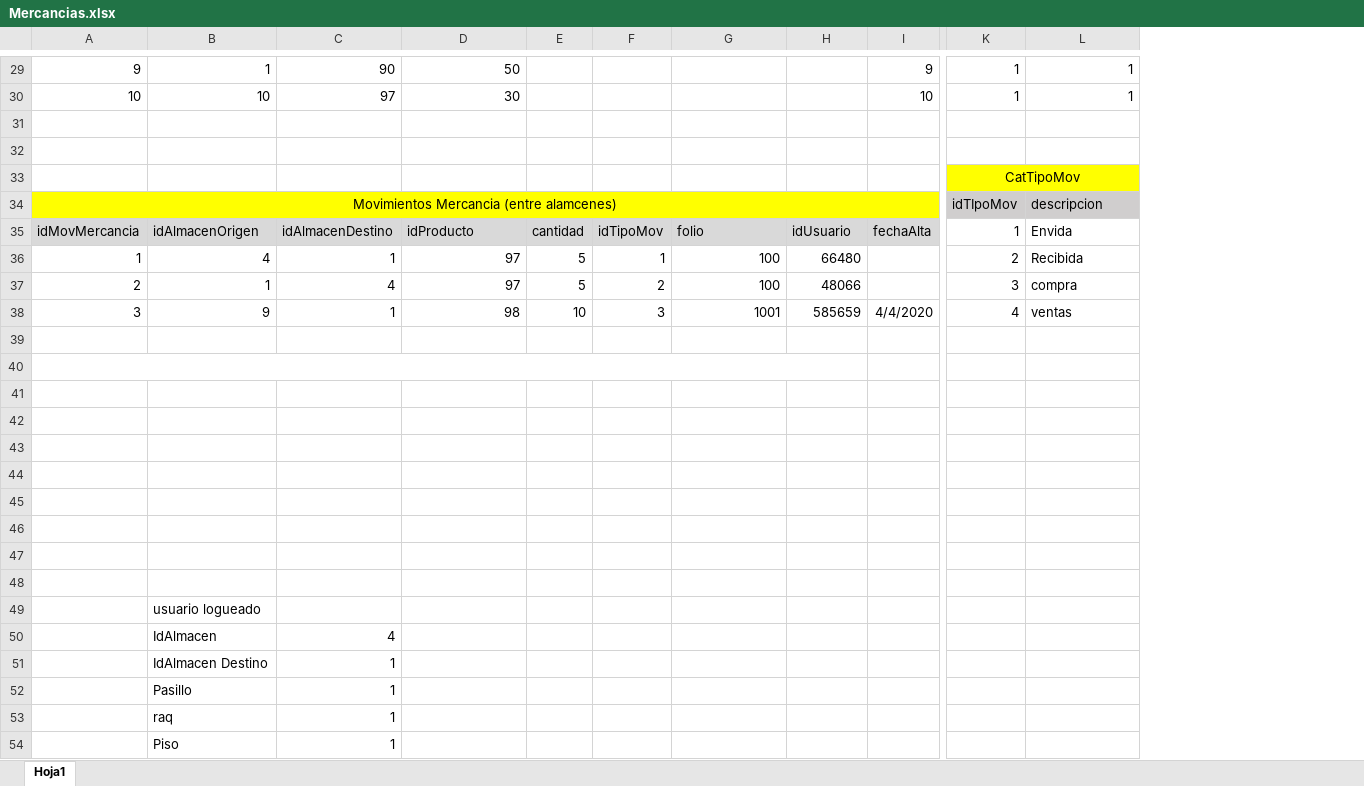
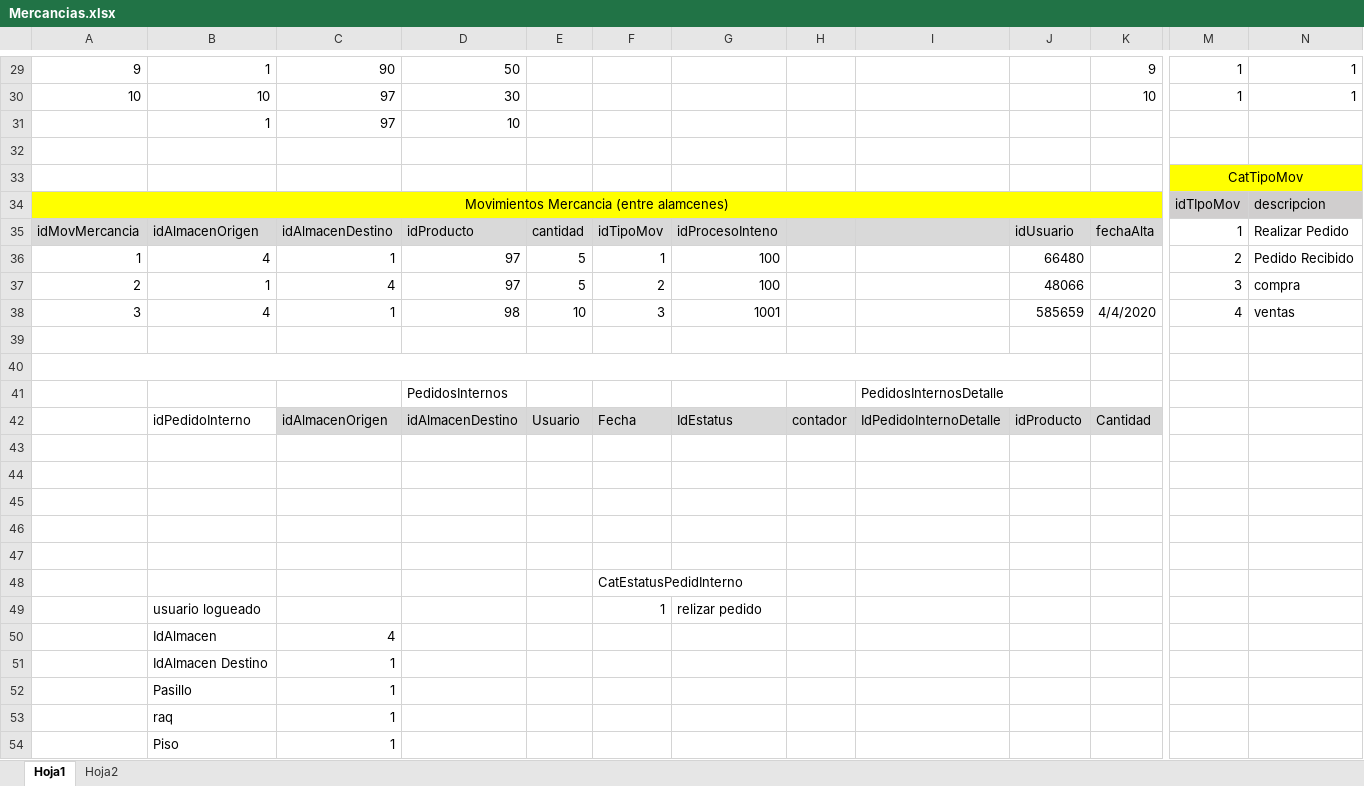
Before and after one commit to varCloud/comercializadora, an Excel workbook: Analisis/Mercancias.xlsx, sheet Hoja1, drawn as a sheet; only a part is shown, gaps mark what is left out; values as stored, in another font and other column widths than the file's, no borders; removed rows and columns are numbered as before the commit, all else as after; rows hold the shown columns only; the diff covers the shown part only; the diff names each change by its address in the sheet, - before the commit and + after, or states it on an @@ line.

Commit message:
Se suben modificaciones en el excel

```diff
--- a/Analisis/Mercancias.xlsx (sheet Hoja1)
+++ b/Analisis/Mercancias.xlsx (sheet Hoja1)
+sheet tab: Hoja2
+column H, empty
+column I, empty
-row 31: (empty)
+row 31:  | 1 | 97 | 10
-G35: folio
+G35: idProcesoInteno
-N35: Envida
+N35: Realizar Pedido
-N36: Recibida
+N36: Pedido Recibido
-B38: 9
+B38: 4
+row 39: (empty)
+row 40: (empty)
+row 41:  |  |  | PedidosInternos |  |  |  |  | PedidosInternosDetalle
+row 42:  | idPedidoInterno | idAlmacenOrigen | idAlmacenDestino | Usuario | Fecha | IdEstatus | contador | IdPedidoInternoDetalle | idProducto | Cantidad
-A40:H40 merged
-F48: (empty)
+F48: CatEstatusPedidInterno
-row 49: (empty)
+row 49:  | usuario logueado |  |  |  | 1 | relizar pedido
-row 46: (empty)
-row 47: (empty)
-row 48: (empty)
-row 49:  | usuario logueado
```
Also changed, not shown: 10 edited cells, cell formats and merged cells elsewhere in this sheet, Analisis/Actividades3.xlsx.
